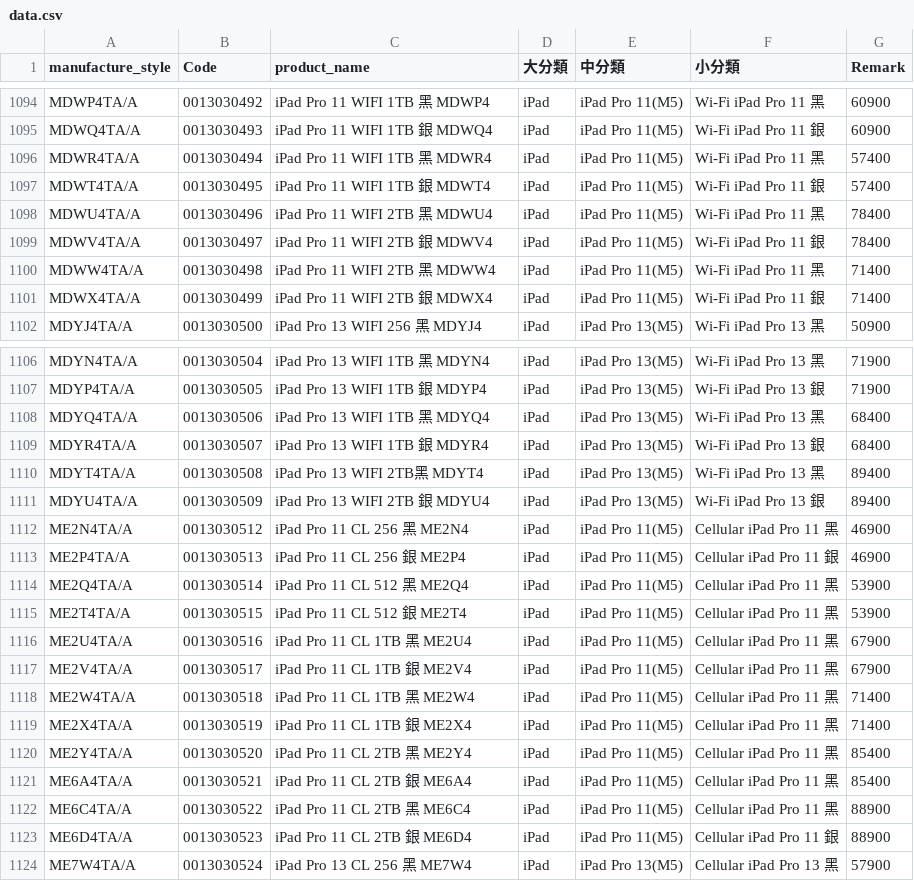
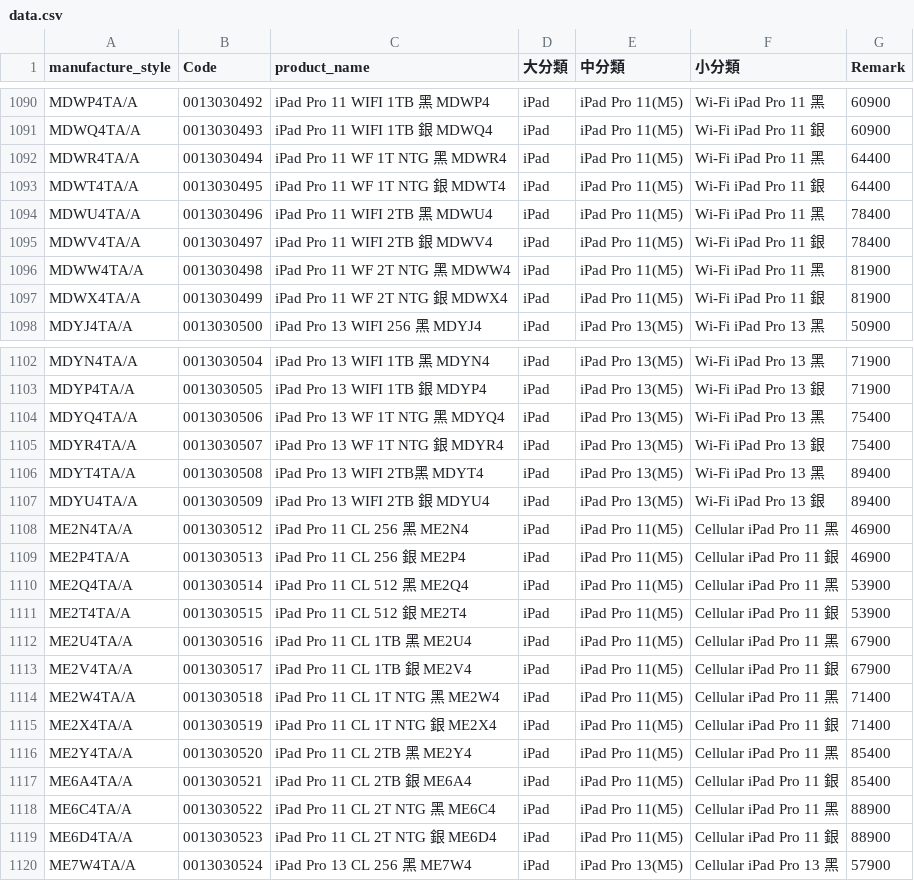
Before and after one commit to moriochang/model, a CSV file: data.csv, drawn as a sheet; only a part is shown, gaps mark what is left out; the diff covers the shown part only.

```diff
--- a/data.csv
+++ b/data.csv
@@ -1095,8 +1091,8 @@ MDWP4TA/A,0013030492,iPad Pro 11 WIFI 1TB 黑 MDWP4,iPad,iPad Pro 11(M5),Wi-Fi i
 MDWQ4TA/A,0013030493,iPad Pro 11 WIFI 1TB 銀 MDWQ4,iPad,iPad Pro 11(M5),Wi-Fi iPad Pro 11 銀,60900
-MDWR4TA/A,0013030494,iPad Pro 11 WIFI 1TB 黑 MDWR4,iPad,iPad Pro 11(M5),Wi-Fi iPad Pro 11 黑,57400
-MDWT4TA/A,0013030495,iPad Pro 11 WIFI 1TB 銀 MDWT4,iPad,iPad Pro 11(M5),Wi-Fi iPad Pro 11 銀,57400
+MDWR4TA/A,0013030494,iPad Pro 11 WF 1T NTG 黑 MDWR4,iPad,iPad Pro 11(M5),Wi-Fi iPad Pro 11 黑,64400
+MDWT4TA/A,0013030495,iPad Pro 11 WF 1T NTG 銀 MDWT4,iPad,iPad Pro 11(M5),Wi-Fi iPad Pro 11 銀,64400
 MDWU4TA/A,0013030496,iPad Pro 11 WIFI 2TB 黑 MDWU4,iPad,iPad Pro 11(M5),Wi-Fi iPad Pro 11 黑,78400
 MDWV4TA/A,0013030497,iPad Pro 11 WIFI 2TB 銀 MDWV4,iPad,iPad Pro 11(M5),Wi-Fi iPad Pro 11 銀,78400
-MDWW4TA/A,0013030498,iPad Pro 11 WIFI 2TB 黑 MDWW4,iPad,iPad Pro 11(M5),Wi-Fi iPad Pro 11 黑,71400
-MDWX4TA/A,0013030499,iPad Pro 11 WIFI 2TB 銀 MDWX4,iPad,iPad Pro 11(M5),Wi-Fi iPad Pro 11 銀,71400
+MDWW4TA/A,0013030498,iPad Pro 11 WF 2T NTG 黑 MDWW4,iPad,iPad Pro 11(M5),Wi-Fi iPad Pro 11 黑,81900
+MDWX4TA/A,0013030499,iPad Pro 11 WF 2T NTG 銀 MDWX4,iPad,iPad Pro 11(M5),Wi-Fi iPad Pro 11 銀,81900
 MDYJ4TA/A,0013030500,iPad Pro 13 WIFI 256 黑 MDYJ4,iPad,iPad Pro 13(M5),Wi-Fi iPad Pro 13 黑,50900
@@ -1107,4 +1103,4 @@ MDYN4TA/A,0013030504,iPad Pro 13 WIFI 1TB 黑 MDYN4,iPad,iPad Pro 13(M5),Wi-Fi i
 MDYP4TA/A,0013030505,iPad Pro 13 WIFI 1TB 銀 MDYP4,iPad,iPad Pro 13(M5),Wi-Fi iPad Pro 13 銀,71900
-MDYQ4TA/A,0013030506,iPad Pro 13 WIFI 1TB 黑 MDYQ4,iPad,iPad Pro 13(M5),Wi-Fi iPad Pro 13 黑,68400
-MDYR4TA/A,0013030507,iPad Pro 13 WIFI 1TB 銀 MDYR4,iPad,iPad Pro 13(M5),Wi-Fi iPad Pro 13 銀,68400
+MDYQ4TA/A,0013030506,iPad Pro 13 WF 1T NTG 黑 MDYQ4,iPad,iPad Pro 13(M5),Wi-Fi iPad Pro 13 黑,75400
+MDYR4TA/A,0013030507,iPad Pro 13 WF 1T NTG 銀 MDYR4,iPad,iPad Pro 13(M5),Wi-Fi iPad Pro 13 銀,75400
 MDYT4TA/A,0013030508,iPad Pro 13 WIFI 2TB黑 MDYT4,iPad,iPad Pro 13(M5),Wi-Fi iPad Pro 13 黑,89400
@@ -1114,11 +1110,11 @@ ME2P4TA/A,0013030513,iPad Pro 11 CL 256 銀 ME2P4,iPad,iPad Pro 11(M5),Cellular
 ME2Q4TA/A,0013030514,iPad Pro 11 CL 512 黑 ME2Q4,iPad,iPad Pro 11(M5),Cellular iPad Pro 11 黑,53900
-ME2T4TA/A,0013030515,iPad Pro 11 CL 512 銀 ME2T4,iPad,iPad Pro 11(M5),Cellular iPad Pro 11 黑,53900
+ME2T4TA/A,0013030515,iPad Pro 11 CL 512 銀 ME2T4,iPad,iPad Pro 11(M5),Cellular iPad Pro 11 銀,53900
 ME2U4TA/A,0013030516,iPad Pro 11 CL 1TB 黑 ME2U4,iPad,iPad Pro 11(M5),Cellular iPad Pro 11 黑,67900
-ME2V4TA/A,0013030517,iPad Pro 11 CL 1TB 銀 ME2V4,iPad,iPad Pro 11(M5),Cellular iPad Pro 11 黑,67900
-ME2W4TA/A,0013030518,iPad Pro 11 CL 1TB 黑 ME2W4,iPad,iPad Pro 11(M5),Cellular iPad Pro 11 黑,71400
-ME2X4TA/A,0013030519,iPad Pro 11 CL 1TB 銀 ME2X4,iPad,iPad Pro 11(M5),Cellular iPad Pro 11 黑,71400
+ME2V4TA/A,0013030517,iPad Pro 11 CL 1TB 銀 ME2V4,iPad,iPad Pro 11(M5),Cellular iPad Pro 11 銀,67900
+ME2W4TA/A,0013030518,iPad Pro 11 CL 1T NTG 黑 ME2W4,iPad,iPad Pro 11(M5),Cellular iPad Pro 11 黑,71400
+ME2X4TA/A,0013030519,iPad Pro 11 CL 1T NTG 銀 ME2X4,iPad,iPad Pro 11(M5),Cellular iPad Pro 11 銀,71400
 ME2Y4TA/A,0013030520,iPad Pro 11 CL 2TB 黑 ME2Y4,iPad,iPad Pro 11(M5),Cellular iPad Pro 11 黑,85400
-ME6A4TA/A,0013030521,iPad Pro 11 CL 2TB 銀 ME6A4,iPad,iPad Pro 11(M5),Cellular iPad Pro 11 黑,85400
-ME6C4TA/A,0013030522,iPad Pro 11 CL 2TB 黑 ME6C4,iPad,iPad Pro 11(M5),Cellular iPad Pro 11 黑,88900
-ME6D4TA/A,0013030523,iPad Pro 11 CL 2TB 銀 ME6D4,iPad,iPad Pro 11(M5),Cellular iPad Pro 11 銀,88900
+ME6A4TA/A,0013030521,iPad Pro 11 CL 2TB 銀 ME6A4,iPad,iPad Pro 11(M5),Cellular iPad Pro 11 銀,85400
+ME6C4TA/A,0013030522,iPad Pro 11 CL 2T NTG 黑 ME6C4,iPad,iPad Pro 11(M5),Cellular iPad Pro 11 黑,88900
+ME6D4TA/A,0013030523,iPad Pro 11 CL 2T NTG 銀 ME6D4,iPad,iPad Pro 11(M5),Cellular iPad Pro 11 銀,88900
 ME7W4TA/A,0013030524,iPad Pro 13 CL 256 黑 ME7W4,iPad,iPad Pro 13(M5),Cellular iPad Pro 13 黑,57900
```
Also changed, not shown: 15 removed rows and 5 edited cells elsewhere in this file.
